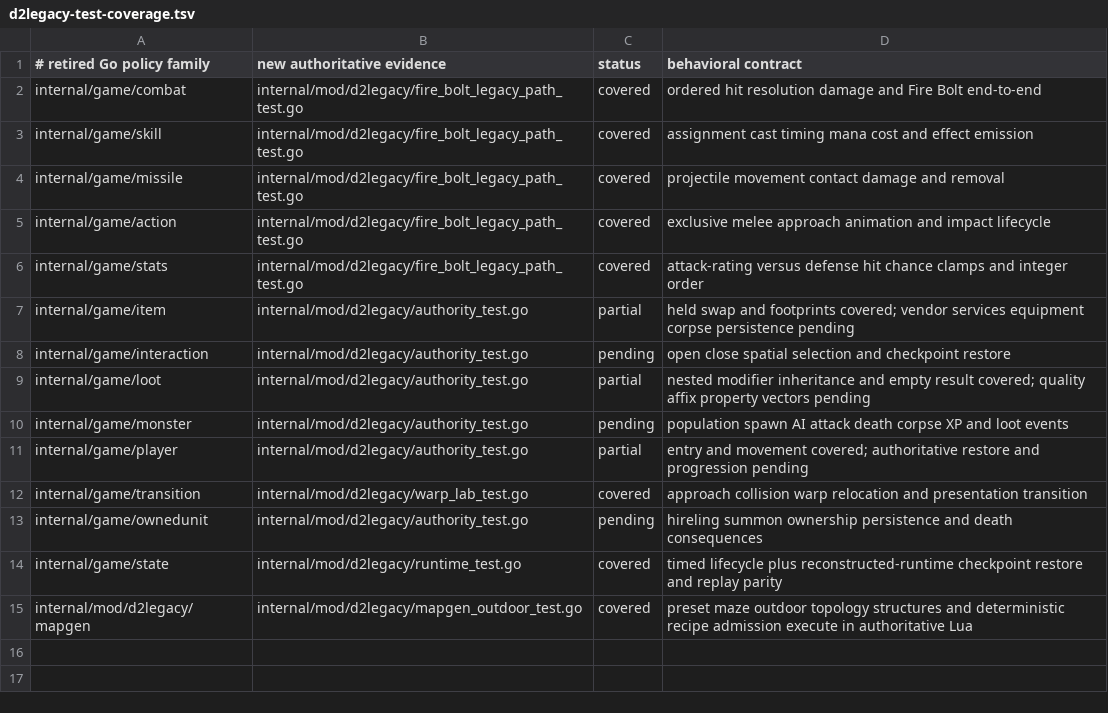
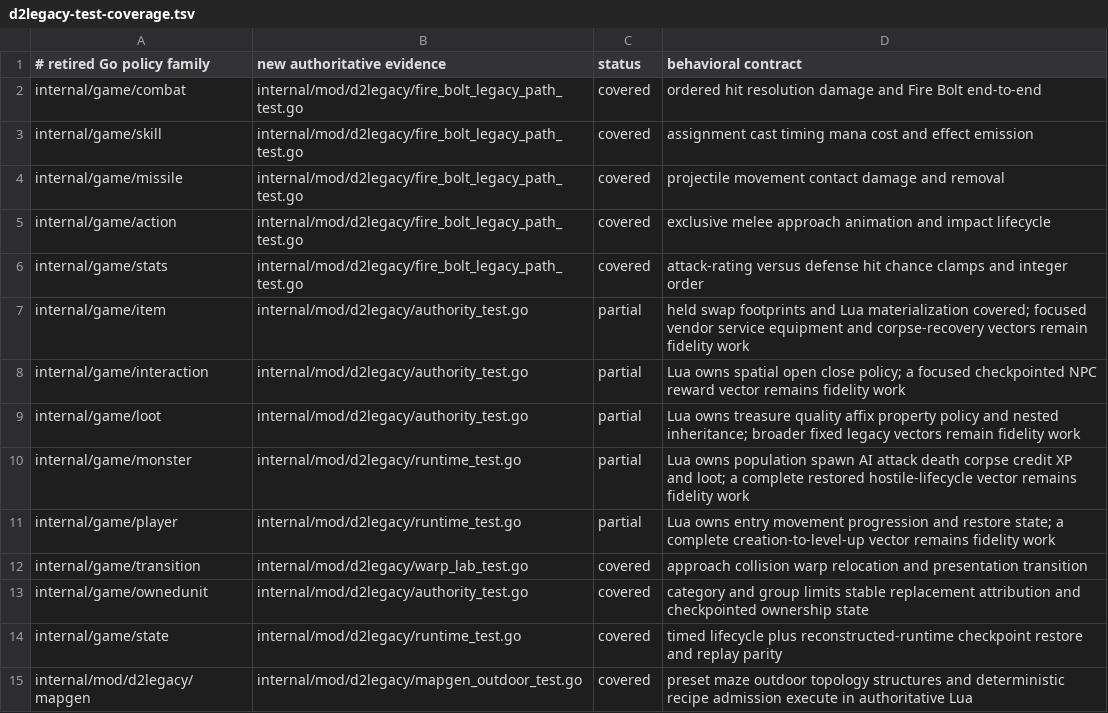
Before and after one commit to gravestench/dark-magic, a TSV file: docs/architecture/d2legacy-test-coverage.tsv, drawn as a sheet.

Commit message:
complete d2legacy ownership boundary audit

```diff
--- a/docs/architecture/d2legacy-test-coverage.tsv
+++ b/docs/architecture/d2legacy-test-coverage.tsv
@@ -6,9 +6,9 @@ internal/game/action	internal/mod/d2legacy/fire_bolt_legacy_path_test.go	covered
 internal/game/stats	internal/mod/d2legacy/fire_bolt_legacy_path_test.go	covered	attack-rating versus defense hit chance clamps and integer order
-internal/game/item	internal/mod/d2legacy/authority_test.go	partial	held swap and footprints covered; vendor services equipment corpse persistence pending
-internal/game/interaction	internal/mod/d2legacy/authority_test.go	pending	open close spatial selection and checkpoint restore
-internal/game/loot	internal/mod/d2legacy/authority_test.go	partial	nested modifier inheritance and empty result covered; quality affix property vectors pending
-internal/game/monster	internal/mod/d2legacy/authority_test.go	pending	population spawn AI attack death corpse XP and loot events
-internal/game/player	internal/mod/d2legacy/authority_test.go	partial	entry and movement covered; authoritative restore and progression pending
+internal/game/item	internal/mod/d2legacy/authority_test.go	partial	held swap footprints and Lua materialization covered; focused vendor service equipment and corpse-recovery vectors remain fidelity work
+internal/game/interaction	internal/mod/d2legacy/authority_test.go	partial	Lua owns spatial open close policy; a focused checkpointed NPC reward vector remains fidelity work
+internal/game/loot	internal/mod/d2legacy/authority_test.go	partial	Lua owns treasure quality affix property policy and nested inheritance; broader fixed legacy vectors remain fidelity work
+internal/game/monster	internal/mod/d2legacy/runtime_test.go	partial	Lua owns population spawn AI attack death corpse credit XP and loot; a complete restored hostile-lifecycle vector remains fidelity work
+internal/game/player	internal/mod/d2legacy/runtime_test.go	partial	Lua owns entry movement progression and restore state; a complete creation-to-level-up vector remains fidelity work
 internal/game/transition	internal/mod/d2legacy/warp_lab_test.go	covered	approach collision warp relocation and presentation transition
-internal/game/ownedunit	internal/mod/d2legacy/authority_test.go	pending	hireling summon ownership persistence and death consequences
+internal/game/ownedunit	internal/mod/d2legacy/authority_test.go	covered	category and group limits stable replacement attribution and checkpointed ownership state
 internal/game/state	internal/mod/d2legacy/runtime_test.go	covered	timed lifecycle plus reconstructed-runtime checkpoint restore and replay parity
```
Also changed, not shown: docs/architecture/gameplay-ownership.tsv, 18 other files.
